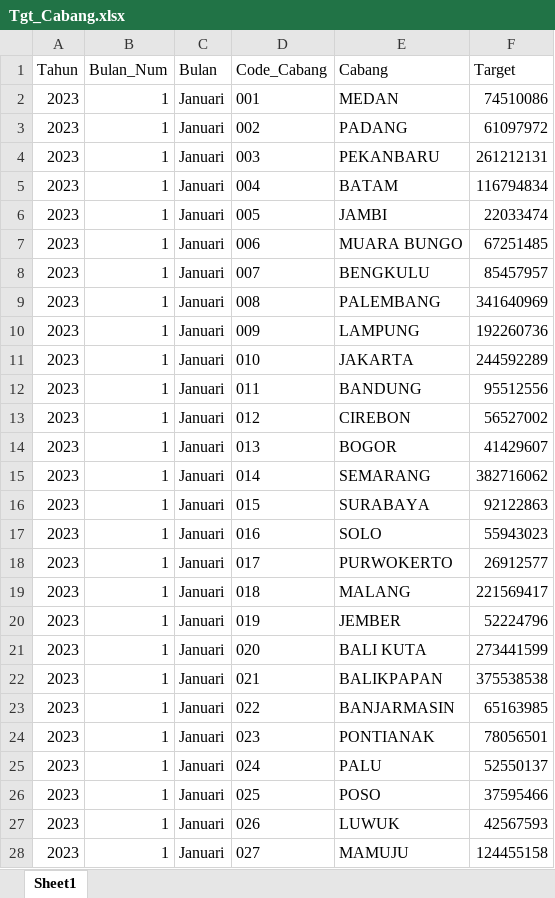
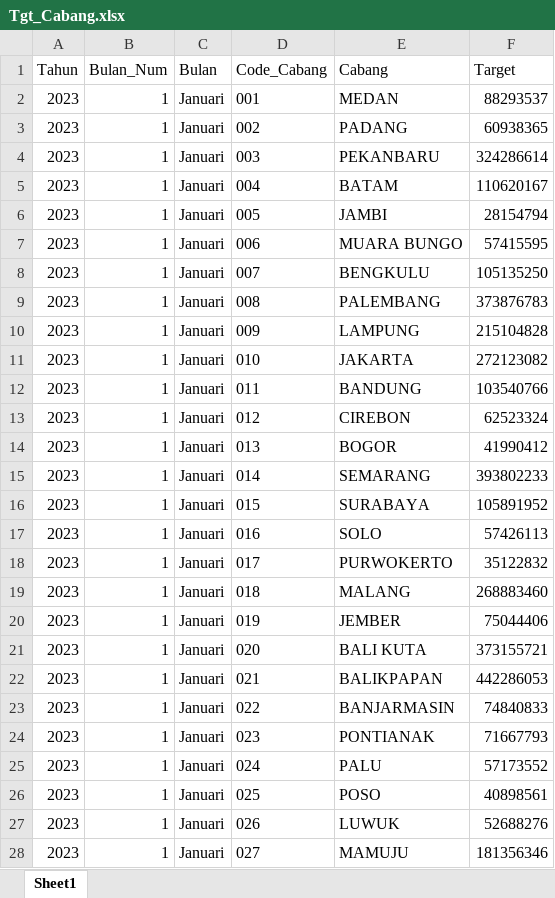
Before and after one commit to milhamaz/dashboard-sparepart, an Excel workbook: TASTI_SYNTHETIC/Tgt_Cabang.xlsx, sheet Sheet1, drawn as a sheet; only a part is shown; values as stored, in another font and other column widths than the file's, no borders; the diff covers the shown part only; the diff names each change by its address in the sheet, - before the commit and + after, or states it on an @@ line.

```diff
--- a/TASTI_SYNTHETIC/Tgt_Cabang.xlsx (sheet Sheet1)
+++ b/TASTI_SYNTHETIC/Tgt_Cabang.xlsx (sheet Sheet1)
-F2 (Target): 74510086
+F2 (Target): 88293537
-F3 (Target): 61097972
+F3 (Target): 60938365
-F4 (Target): 261212131
+F4 (Target): 324286614
-F5 (Target): 116794834
+F5 (Target): 110620167
-F6 (Target): 22033474
+F6 (Target): 28154794
-F7 (Target): 67251485
+F7 (Target): 57415595
-F8 (Target): 85457957
+F8 (Target): 105135250
-F9 (Target): 341640969
+F9 (Target): 373876783
-F10 (Target): 192260736
+F10 (Target): 215104828
-F11 (Target): 244592289
+F11 (Target): 272123082
-F12 (Target): 95512556
+F12 (Target): 103540766
-F13 (Target): 56527002
+F13 (Target): 62523324
-F14 (Target): 41429607
+F14 (Target): 41990412
-F15 (Target): 382716062
+F15 (Target): 393802233
-F16 (Target): 92122863
+F16 (Target): 105891952
-F17 (Target): 55943023
+F17 (Target): 57426113
-F18 (Target): 26912577
+F18 (Target): 35122832
-F19 (Target): 221569417
+F19 (Target): 268883460
-F20 (Target): 52224796
+F20 (Target): 75044406
-F21 (Target): 273441599
+F21 (Target): 373155721
-F22 (Target): 375538538
+F22 (Target): 442286053
-F23 (Target): 65163985
+F23 (Target): 74840833
-F24 (Target): 78056501
+F24 (Target): 71667793
-F25 (Target): 52550137
+F25 (Target): 57173552
-F26 (Target): 37595466
+F26 (Target): 40898561
-F27 (Target): 42567593
+F27 (Target): 52688276
-F28 (Target): 124455158
+F28 (Target): 181356346
```
Also changed, not shown: 1692 edited cells elsewhere in this sheet, TASTI_SYNTHETIC/Customer.xlsx, TASTI_SYNTHETIC/Kal_Kerja.xlsx, 10 other files.
